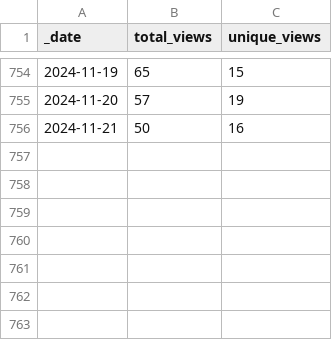
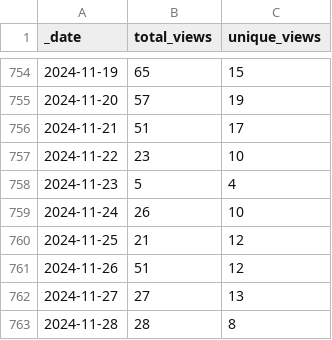
Before and after one commit to pachterlab/gget, a CSV file: traffic/views.csv, drawn as a sheet; only a part is shown, gaps mark what is left out.

Commit message:
GitHub traffic

```diff
--- a/traffic/views.csv
+++ b/traffic/views.csv
@@ -755,2 +755,9 @@ _date,total_views,unique_views
 2024-11-20,57,19
-2024-11-21,50,16
+2024-11-21,51,17
+2024-11-22,23,10
+2024-11-23,5,4
+2024-11-24,26,10
+2024-11-25,21,12
+2024-11-26,51,12
+2024-11-27,27,13
+2024-11-28,28,8
```
Also changed, not shown: traffic/clones.csv, 1 other file.
